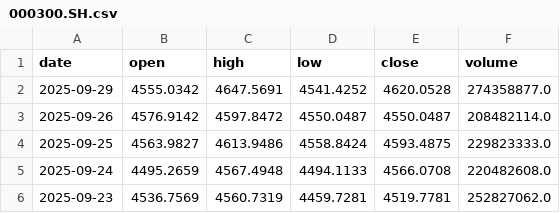
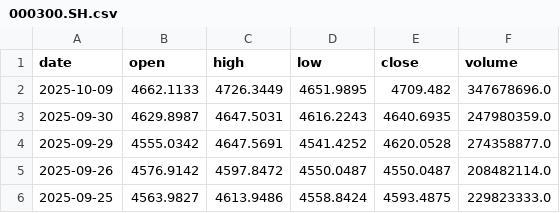
Before and after one commit to yujy1970/EarnSync, a CSV file: stock-backtest-system/backend/data/cn/000300.SH.csv, drawn as a sheet; only a part is shown; the shorter side is filled out with more unchanged rows.

```diff
--- a/stock-backtest-system/backend/data/cn/000300.SH.csv
+++ b/stock-backtest-system/backend/data/cn/000300.SH.csv
@@ -1,2 +1,4 @@
 date,open,high,low,close,volume
+2025-10-09,4662.1133,4726.3449,4651.9895,4709.482,347678696.0
+2025-09-30,4629.8987,4647.5031,4616.2243,4640.6935,247980359.0
 2025-09-29,4555.0342,4647.5691,4541.4252,4620.0528,274358877.0
```
Also changed, not shown: 8 other files.
